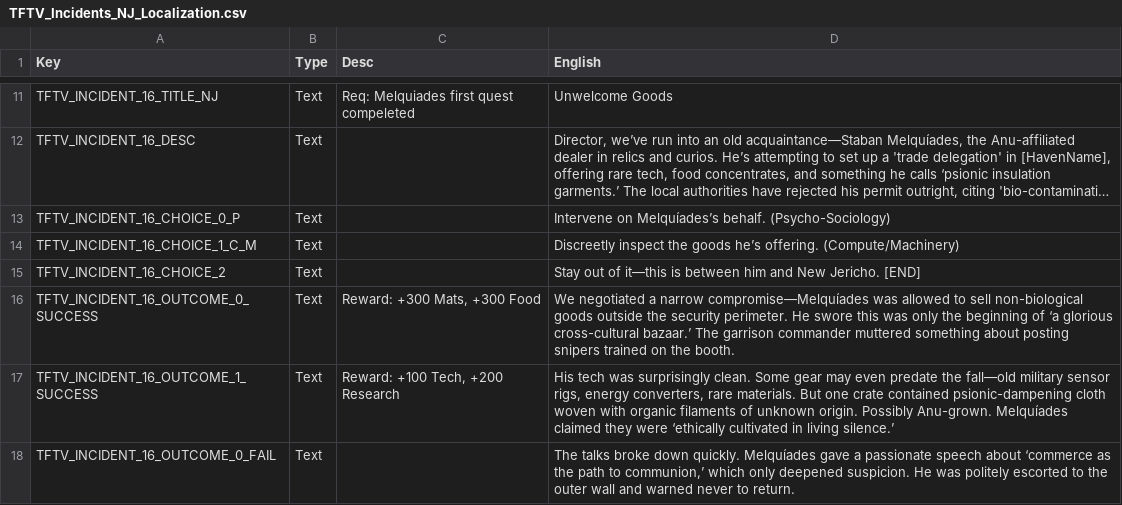
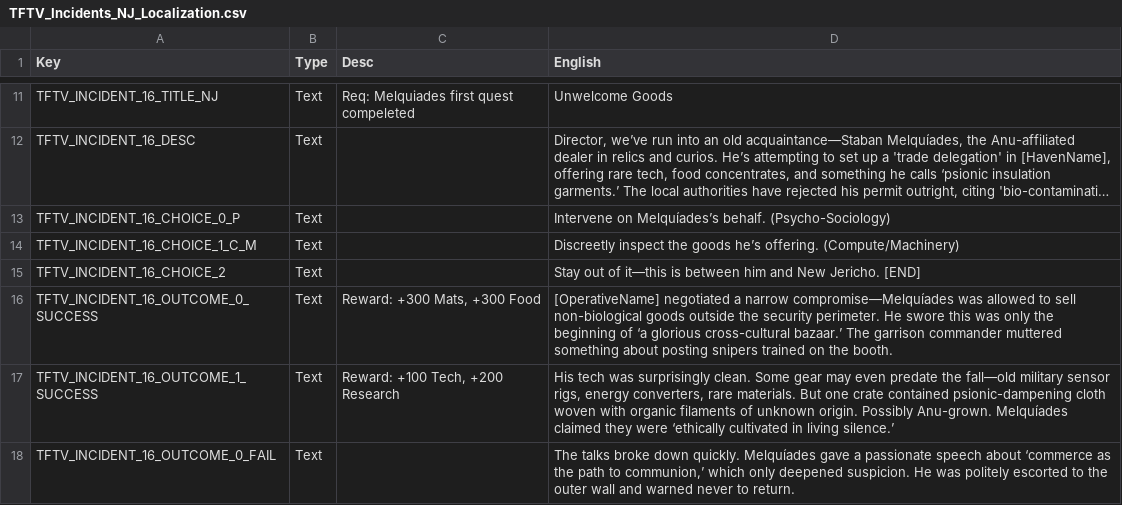
Before and after one commit to Voland163/TFTV, a CSV file: Dist/Assets/Localization/TFTV_Incidents_NJ_Localization.csv, drawn as a sheet; only a part is shown, gaps mark what is left out; long unchanged cells end in …; the diff covers the shown part only.

```diff
--- a/Dist/Assets/Localization/TFTV_Incidents_NJ_Localization.csv
+++ b/Dist/Assets/Localization/TFTV_Incidents_NJ_Localization.csv
@@ -15,3 +15,3 @@ TFTV_INCIDENT_16_CHOICE_1_C_M,Text,,Discreetly inspect the goods he’s offering
 TFTV_INCIDENT_16_CHOICE_2,Text,,Stay out of it—this is between him and New Jericho. [END]
-TFTV_INCIDENT_16_OUTCOME_0_SUCCESS,Text,"Reward: +300 Mats, +300 Food",We negotiated a narrow compromise—Melquíades was allowed to sell non-biological goods outside the security perimeter. He swore this was only the beginning of ‘a glorious cross-cultural bazaar.’ The garrison commander muttered something about posting snipers trained on the booth.
+TFTV_INCIDENT_16_OUTCOME_0_SUCCESS,Text,"Reward: +300 Mats, +300 Food",[OperativeName] negotiated a narrow compromise—Melquíades was allowed to sell non-biological goods outside the security perimeter. He swore this was only the beginning of ‘a glorious cross-cultural bazaar.’ The garrison commander muttered something about posting snipers trained on the booth.
 TFTV_INCIDENT_16_OUTCOME_1_SUCCESS,Text,"Reward: +100 Tech, +200 Research","His tech was surprisingly clean. Some gear may even predate the fall—old military sensor rigs, energy converters, rare materials. But one crate contained psionic-dampening cloth woven with organic filaments of unknown origin. Possibly Anu-grown. Melquíades claimed they were ‘ethically cultivated in living silence.’"
```
Also changed, not shown: 23 edited cells elsewhere in this file, Dist/Assets/Localization/TFTV_Incidents_ANU_Localization.csv, Dist/Assets/Localization/TFTV_Incidents_SY_Localization.csv, 6 other files.
